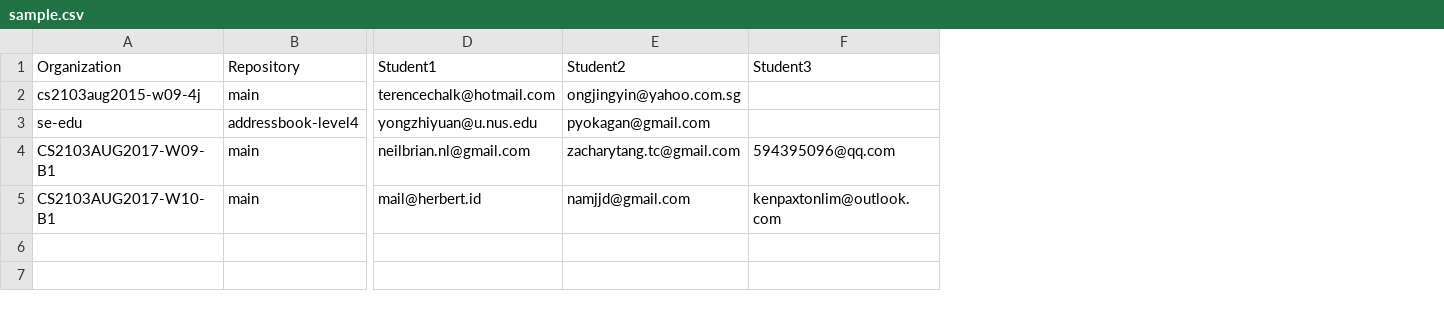
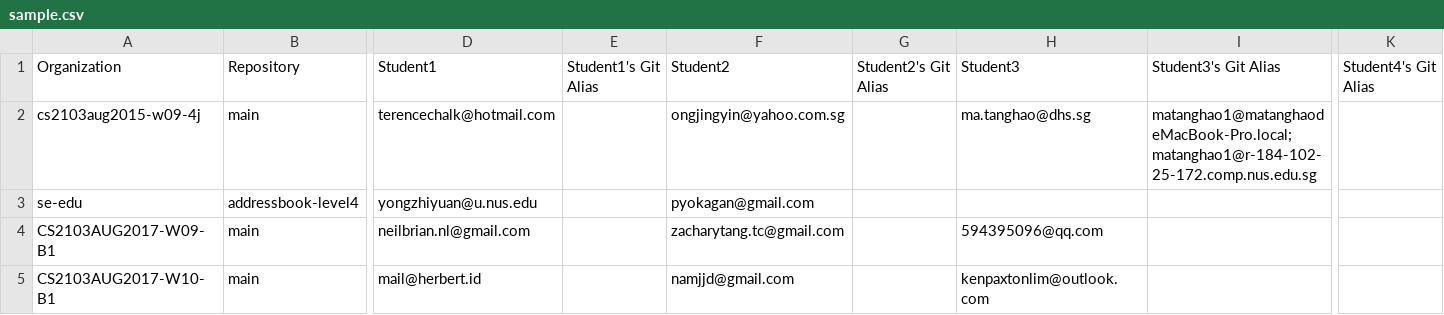
Before and after one commit to reposense/RepoSense, a CSV file: sample.csv, drawn as a sheet; only a part is shown, gaps mark what is left out; addresses are those after the commit; the diff names each change by its address in the sheet, - before the commit and + after, or states it on an @@ line.

Commit message:
author alias

```diff
--- a/sample.csv
+++ b/sample.csv
+column E, row 1: Student1's Git Alias
+column G, row 1: Student2's Git Alias
+column I, rows 1-2: Student3's Git Alias | matanghao1@matanghaodeMacBook-Pro.local;matanghao1@r-184-102-25-172.comp.nus.edu.sg
+column K, row 1: Student4's Git Alias
-H2: (empty)
+H2: ma.tanghao@dhs.sg
```
Also changed, not shown: 9 other files.
